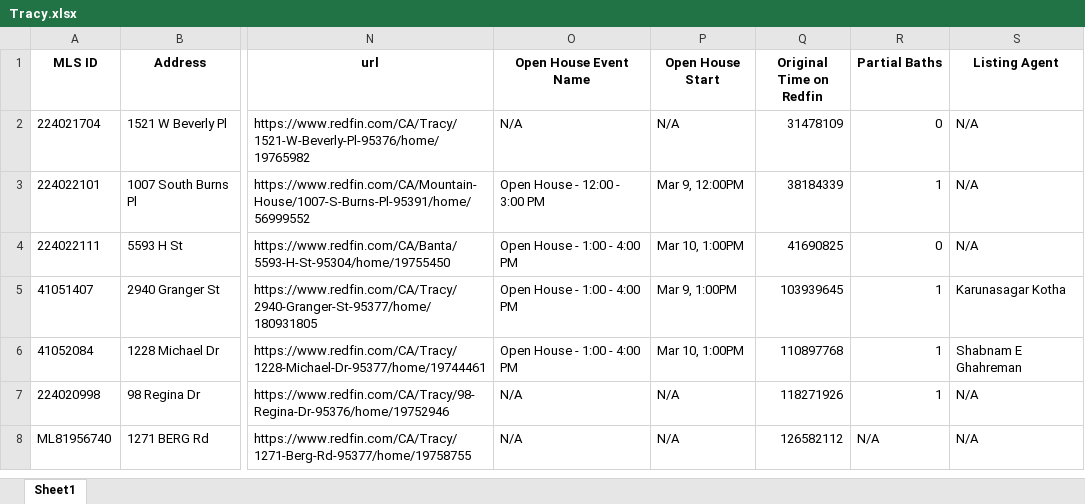
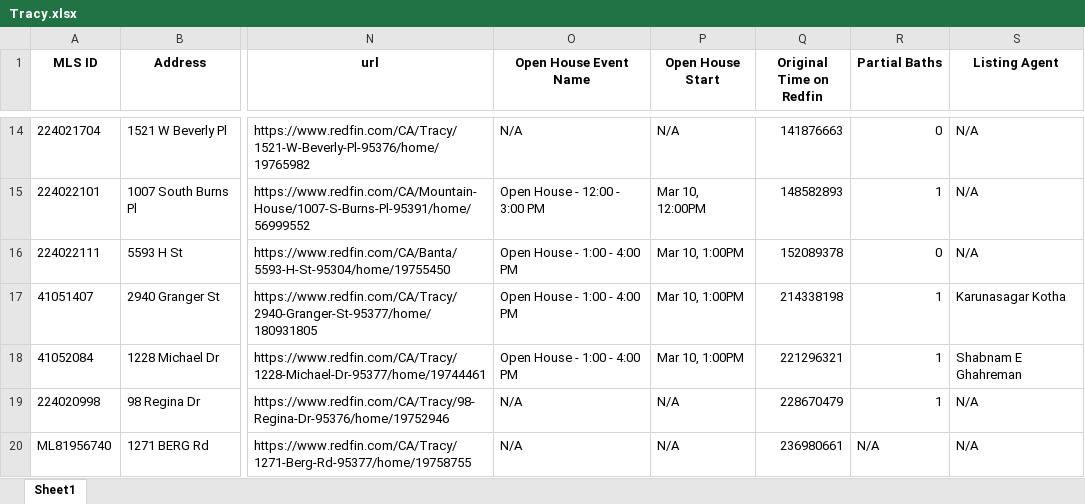
Before and after one commit to tuanle277/homesweethome, an Excel workbook: data/Tracy.xlsx, sheet Sheet1, drawn as a sheet; only a part is shown, gaps mark what is left out; values as stored, in another font and other column widths than the file's, no borders; addresses are those after the commit; the diff covers the shown part only; the diff names each change by its address in the sheet, - before the commit and + after, or states it on an @@ line.

```diff
--- a/data/Tracy.xlsx (sheet Sheet1)
+++ b/data/Tracy.xlsx (sheet Sheet1)
-Q14 (Original Time on Redfin): 31478109
+Q14 (Original Time on Redfin): 141876663
-P15 (Open House Start): Mar 9, 12:00PM
+P15 (Open House Start): Mar 10, 12:00PM
-Q15 (Original Time on Redfin): 38184339
+Q15 (Original Time on Redfin): 148582893
-Q16 (Original Time on Redfin): 41690825
+Q16 (Original Time on Redfin): 152089378
-P17 (Open House Start): Mar 9, 1:00PM
+P17 (Open House Start): Mar 10, 1:00PM
-Q17 (Original Time on Redfin): 103939645
+Q17 (Original Time on Redfin): 214338198
-Q18 (Original Time on Redfin): 110897768
+Q18 (Original Time on Redfin): 221296321
-Q19 (Original Time on Redfin): 118271926
+Q19 (Original Time on Redfin): 228670479
-Q20 (Original Time on Redfin): 126582112
+Q20 (Original Time on Redfin): 236980661
```
Also changed, not shown: 14 added rows, 3 removed rows and 205 edited cells elsewhere in this sheet, data/Chicago.xlsx, data/Greencastle.xlsx, 9 other files.
